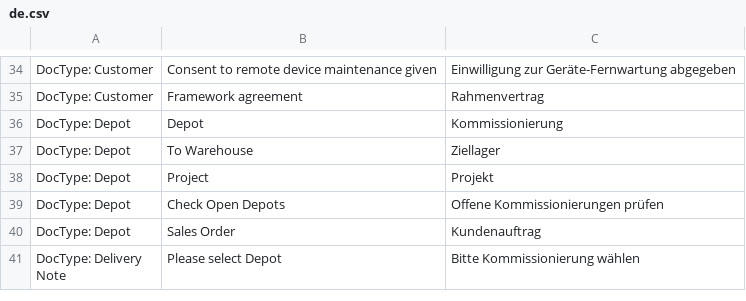
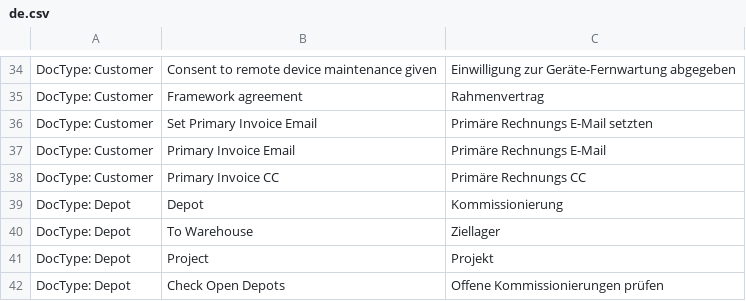
Before and after one commit to libracore/energielenker, a CSV file: energielenker/translations/de.csv, drawn as a sheet; only a part is shown, gaps mark what is left out; the shorter side is filled out with more unchanged rows; the diff names each change by its address in the sheet, - before the commit and + after, or states it on an @@ line.

Commit message:
added primary invoice email

```diff
--- a/energielenker/translations/de.csv
+++ b/energielenker/translations/de.csv
+row 36: DocType: Customer | Set Primary Invoice Email | Primäre Rechnungs E-Mail setzten
+row 37: DocType: Customer | Primary Invoice Email | Primäre Rechnungs E-Mail
+row 38: DocType: Customer | Primary Invoice CC | Primäre Rechnungs CC
```
Also changed, not shown: 2 other files.
